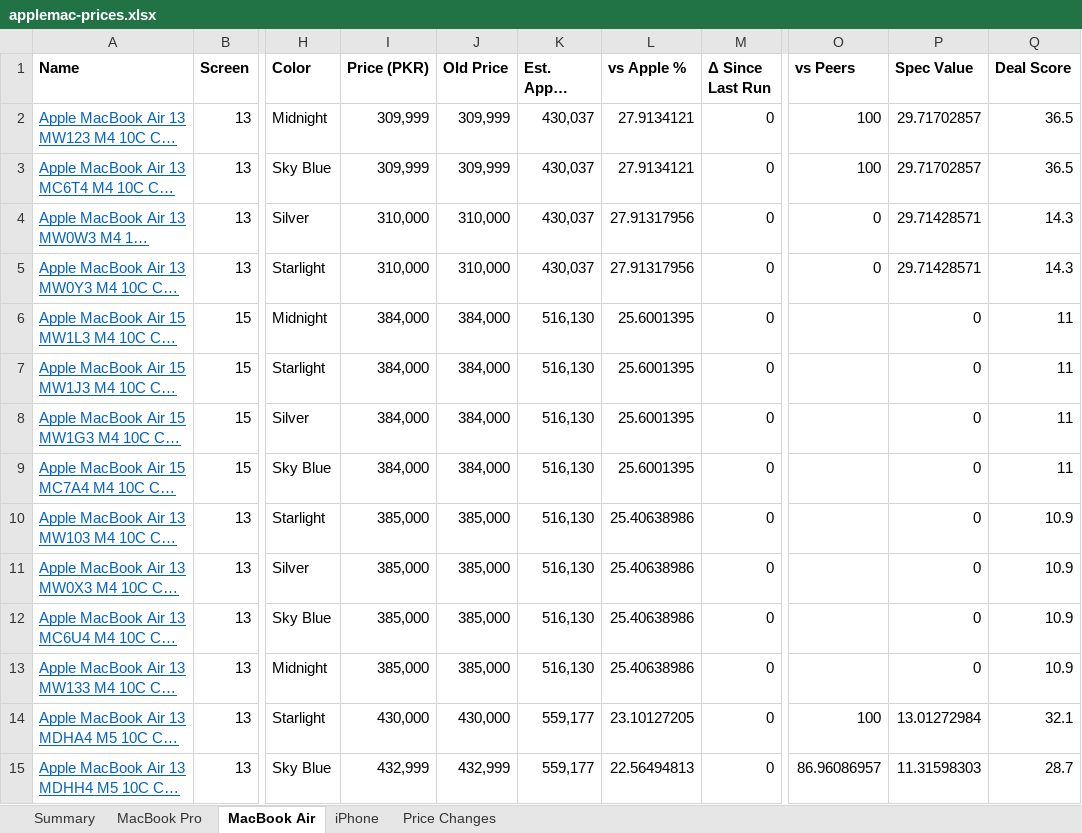
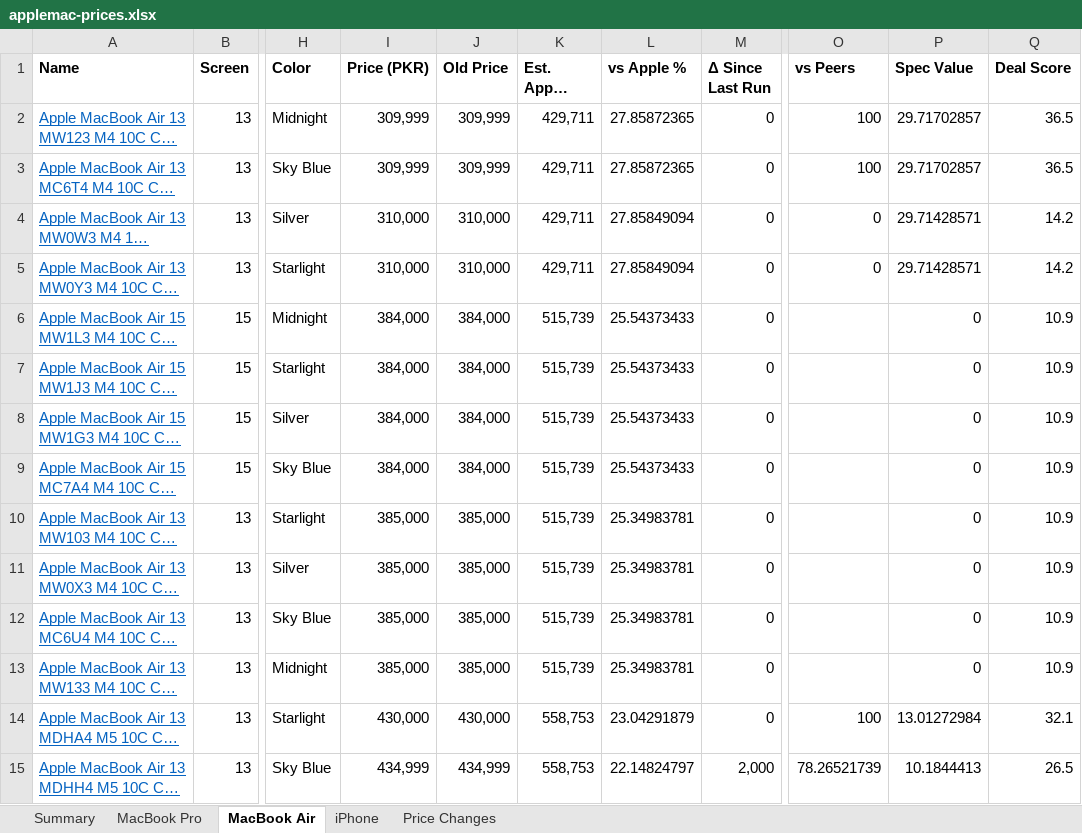
Before and after one commit to MrErrorSan/applemac-pk-tracker, an Excel workbook: web/downloads/applemac-prices.xlsx, sheet MacBook Air, drawn as a sheet; only a part is shown, gaps mark what is left out; long unchanged cells end in …; values as stored, in another font and other column widths than the file's, no borders; conditional formats not drawn; the diff covers the shown part only; the diff names each change by its address in the sheet, - before the commit and + after, or states it on an @@ line.

```diff
--- a/web/downloads/applemac-prices.xlsx (sheet MacBook Air)
+++ b/web/downloads/applemac-prices.xlsx (sheet MacBook Air)
-K2:K5 (Est. Apple Landed): 430,037
+K2:K5 (Est. Apple Landed): 429,711
-L2:L3 (vs Apple %): 27.9134121
+L2:L3 (vs Apple %): 27.85872365
-L4:L5 (vs Apple %): 27.91317956
+L4:L5 (vs Apple %): 27.85849094
-Q4:Q5 (Deal Score): 14.3
+Q4:Q5 (Deal Score): 14.2
-K6:K13 (Est. Apple Landed): 516,130
+K6:K13 (Est. Apple Landed): 515,739
-L6:L9 (vs Apple %): 25.6001395
+L6:L9 (vs Apple %): 25.54373433
-Q6:Q9 (Deal Score): 11
+Q6:Q9 (Deal Score): 10.9
-L10:L13 (vs Apple %): 25.40638986
+L10:L13 (vs Apple %): 25.34983781
-K14:K15 (Est. Apple Landed): 559,177
+K14:K15 (Est. Apple Landed): 558,753
-L14 (vs Apple %): 23.10127205
+L14 (vs Apple %): 23.04291879
-I15 (Price (PKR)): 432,999
+I15 (Price (PKR)): 434,999
-J15 (Old Price): 432,999
+J15 (Old Price): 434,999
-L15 (vs Apple %): 22.56494813
+L15 (vs Apple %): 22.14824797
-M15 (Δ Since Last Run): 0
+M15 (Δ Since Last Run): 2,000
-O15 (vs Peers): 86.96086957
+O15 (vs Peers): 78.26521739
-P15 (Spec Value): 11.31598303
+P15 (Spec Value): 10.1844413
-Q15 (Deal Score): 28.7
+Q15 (Deal Score): 26.5
```
Also changed, not shown: 122 edited cells elsewhere in this sheet, sheet MacBook Pro, sheet iPhone, sheet Price Changes, sheet Summary, 7 other files.
